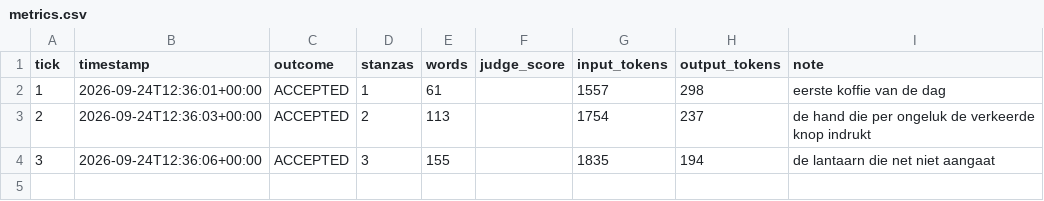
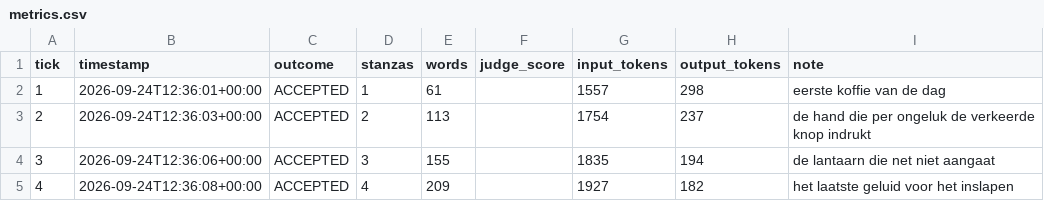
Before and after one commit to lrjohnst/juno, a CSV file: mission/metrics.csv, drawn as a sheet; the diff names each change by its address in the sheet, - before the commit and + after, or states it on an @@ line.

Commit message:
tick 4: accepted — het laatste geluid voor het inslapen

```diff
--- a/mission/metrics.csv
+++ b/mission/metrics.csv
+row 5: 4 | 2026-09-24T12:36:08+00:00 | ACCEPTED | 4 | 209 |  | 1927 | 182 | het laatste geluid voor het inslapen
```
Also changed, not shown: 3 other files.
